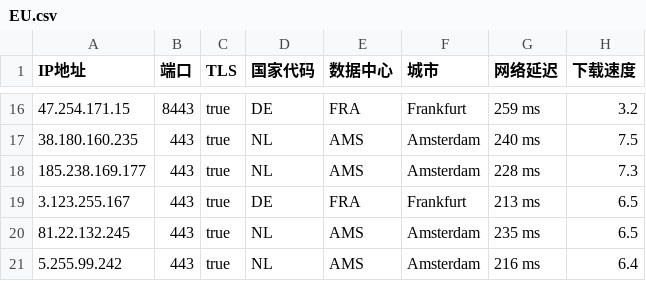
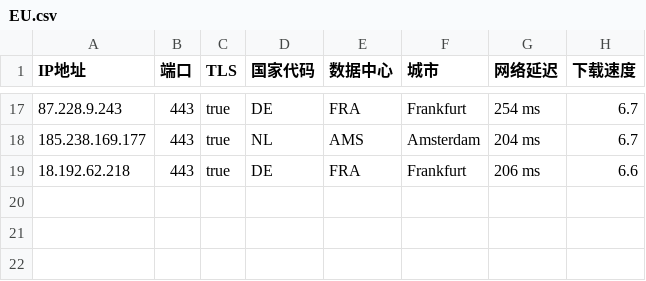
Before and after one commit to chuansuodiqiu/DownlodKV, a CSV file: EU.csv, drawn as a sheet; only a part is shown, gaps mark what is left out; the diff covers the shown part only.

```diff
--- a/EU.csv
+++ b/EU.csv
@@ -16,6 +17,3 @@ IP地址,端口,TLS,国家代码,数据中心,城市,网络延迟,下载速度
-47.254.171.15,8443,true,DE,FRA,Frankfurt,259 ms,3.2
-38.180.160.235,443,true,NL,AMS,Amsterdam,240 ms,7.5
-185.238.169.177,443,true,NL,AMS,Amsterdam,228 ms,7.3
-3.123.255.167,443,true,DE,FRA,Frankfurt,213 ms,6.5
-81.22.132.245,443,true,NL,AMS,Amsterdam,235 ms,6.5
-5.255.99.242,443,true,NL,AMS,Amsterdam,216 ms,6.4
+87.228.9.243,443,true,DE,FRA,Frankfurt,254 ms,6.7
+185.238.169.177,443,true,NL,AMS,Amsterdam,204 ms,6.7
+18.192.62.218,443,true,DE,FRA,Frankfurt,206 ms,6.6
```
Also changed, not shown: 4 added rows, 3 removed rows and 26 edited cells elsewhere in this file, US.csv, 4 other files.
